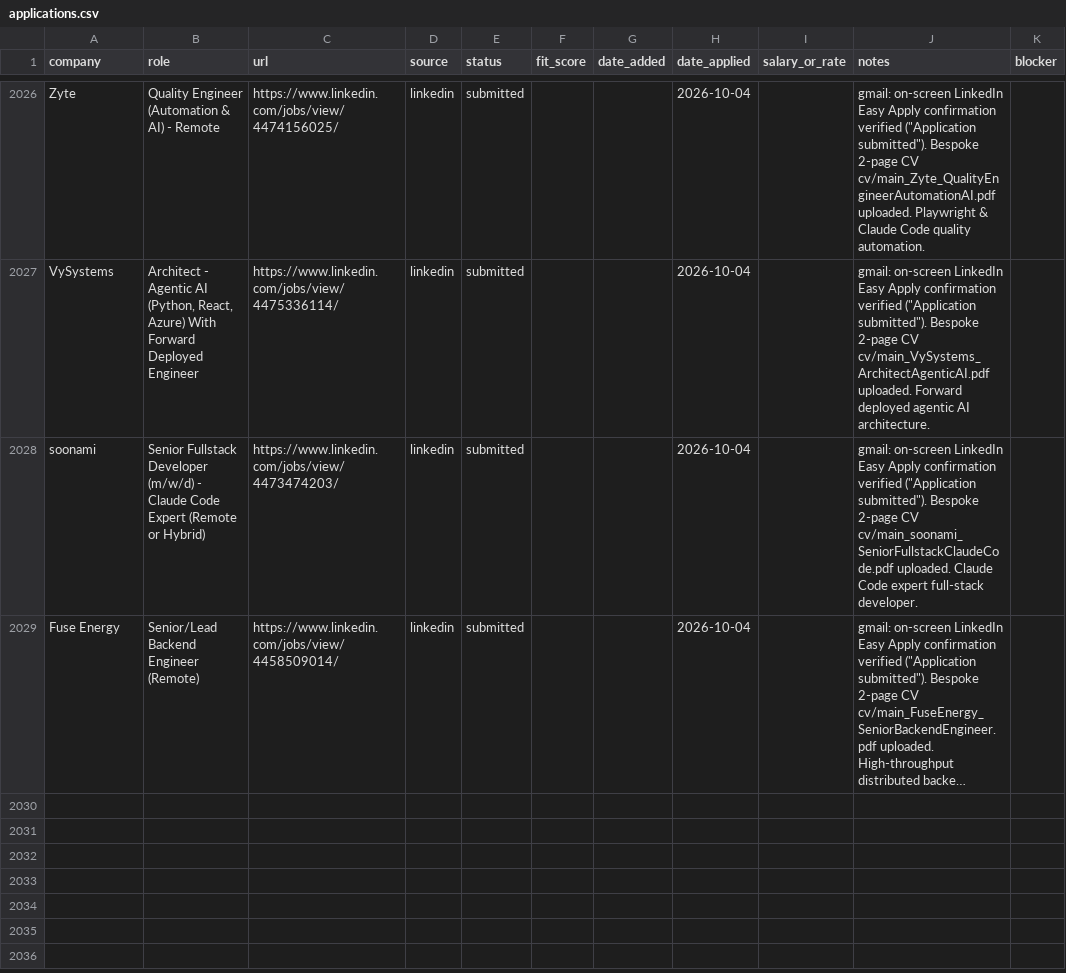
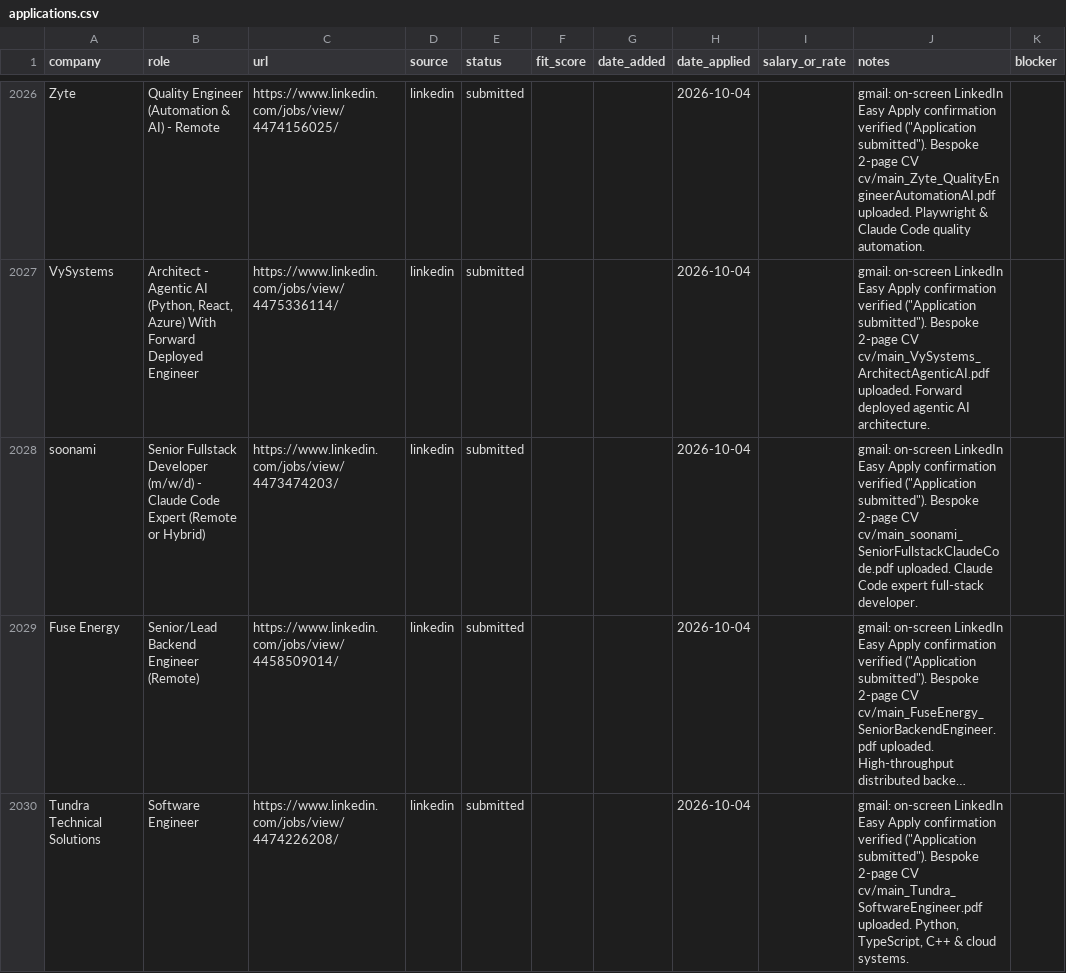
Before and after one commit to prab-gupta/job-hunt, a CSV file: data/csvs/applications.csv, drawn as a sheet; only a part is shown, gaps mark what is left out; long unchanged cells end in …; the diff names each change by its address in the sheet, - before the commit and + after, or states it on an @@ line.

```diff
--- a/data/csvs/applications.csv
+++ b/data/csvs/applications.csv
+row 2030: Tundra Technical Solutions | Software Engineer | https://www.linkedin.com/jobs/view/4474226208/ | linkedin | submitted |  |  | 2026-10-04 |  | gmail: on-screen LinkedIn Easy Apply confirmation verified ("Application submitted"). Bespoke 2-page CV cv/main_Tundra_SoftwareEngineer.pdf uploaded. Python, TypeScript, C++ & cloud systems.
```
Also changed, not shown: applications.csv, loop/applications.csv, 2 other files.
